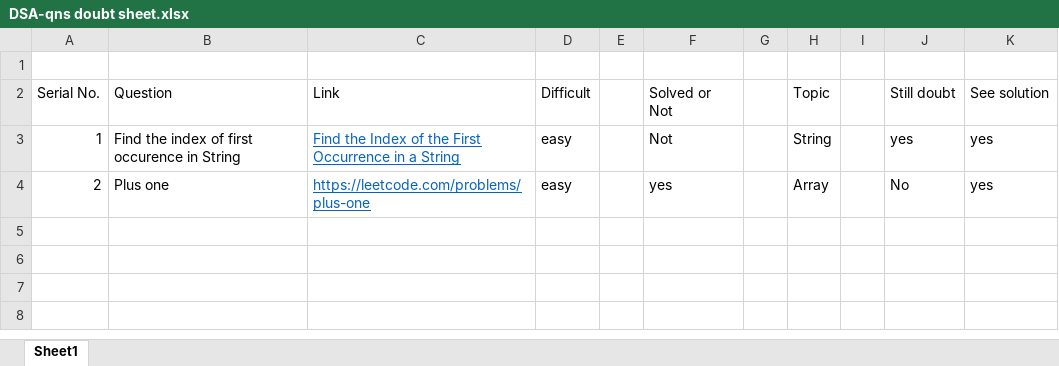
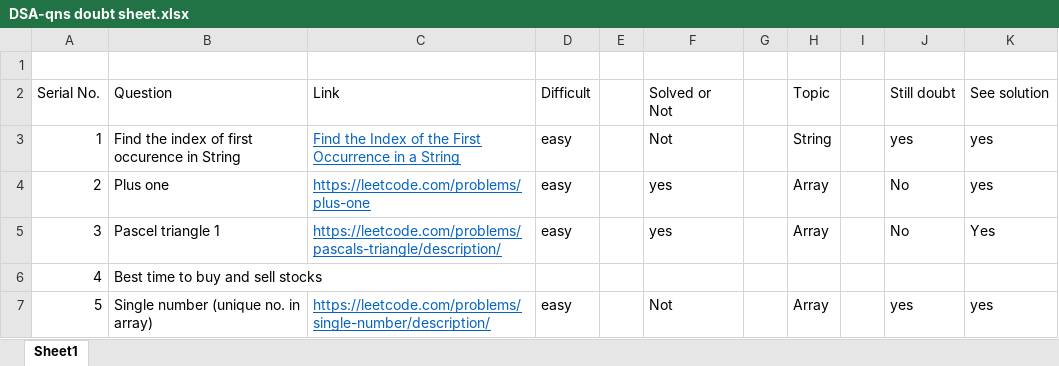
Before and after one commit to Sachinpanchal07/DSAPractice, an Excel workbook: qns_track/DSA-qns doubt sheet.xlsx, sheet Sheet1, drawn as a sheet; values as stored, in another font and other column widths than the file's, no borders; the diff names each change by its address in the sheet, - before the commit and + after, or states it on an @@ line.

Commit message:
single number (Array)

```diff
--- a/qns_track/DSA-qns doubt sheet.xlsx (sheet Sheet1)
+++ b/qns_track/DSA-qns doubt sheet.xlsx (sheet Sheet1)
+row 5: 3 | Pascel triangle 1 | https://leetcode.com/problems/pascals-triangle/description/ | easy |  | yes |  | Array |  | No | Yes
+row 6: 4 | Best time to buy and sell stocks
+row 7: 5 | Single number (unique no. in array) | https://leetcode.com/problems/single-number/description/ | easy |  | Not |  | Array |  | yes | yes
```
Also changed, not shown: 2 other files.
